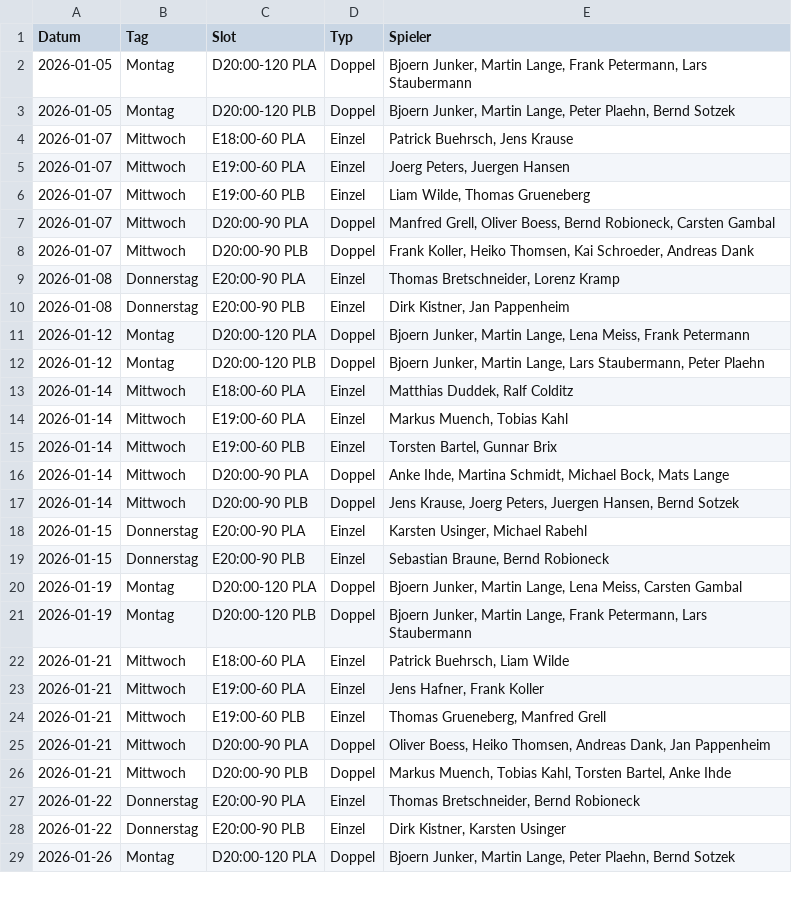
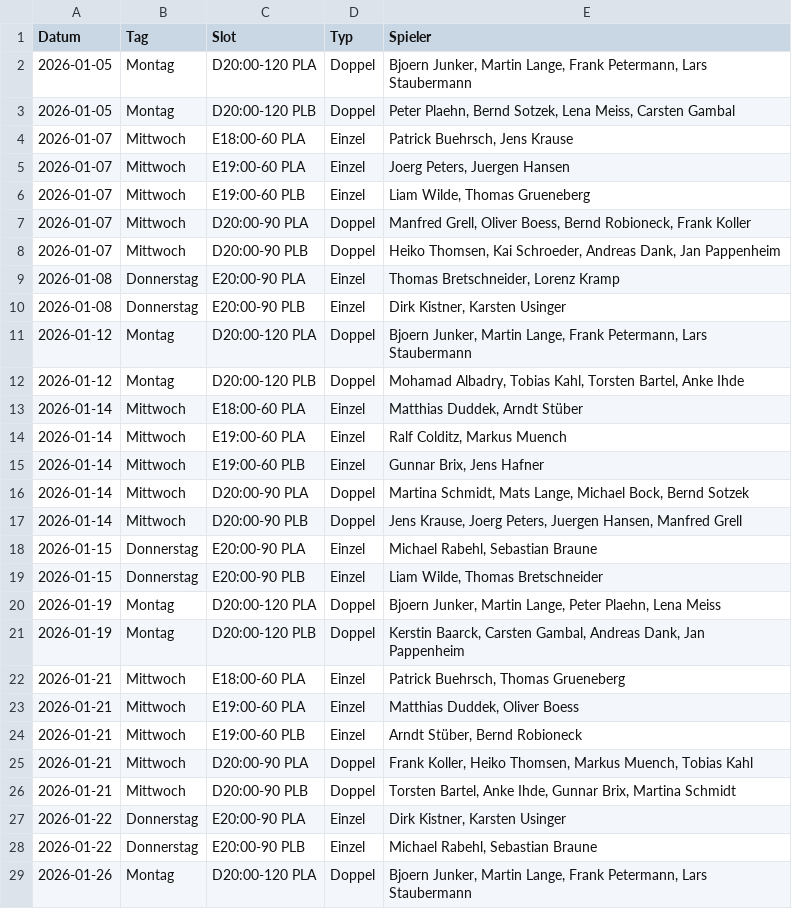
Before and after one commit to liamw8lde/Winter-2024_2025-Training-PLan, a CSV file: Winterplan_2026.csv, drawn as a sheet; only a part is shown; the diff covers the shown part only.

```diff
--- a/Winterplan_2026.csv
+++ b/Winterplan_2026.csv
@@ -2,3 +2,3 @@ Datum,Tag,Slot,Typ,Spieler
 2026-01-05,Montag,D20:00-120 PLA,Doppel,"Bjoern Junker, Martin Lange, Frank Petermann, Lars Staubermann"
-2026-01-05,Montag,D20:00-120 PLB,Doppel,"Bjoern Junker, Martin Lange, Peter Plaehn, Bernd Sotzek"
+2026-01-05,Montag,D20:00-120 PLB,Doppel,"Peter Plaehn, Bernd Sotzek, Lena Meiss, Carsten Gambal"
 2026-01-07,Mittwoch,E18:00-60 PLA,Einzel,"Patrick Buehrsch, Jens Krause"
@@ -6,24 +6,24 @@ Datum,Tag,Slot,Typ,Spieler
 2026-01-07,Mittwoch,E19:00-60 PLB,Einzel,"Liam Wilde, Thomas Grueneberg"
-2026-01-07,Mittwoch,D20:00-90 PLA,Doppel,"Manfred Grell, Oliver Boess, Bernd Robioneck, Carsten Gambal"
-2026-01-07,Mittwoch,D20:00-90 PLB,Doppel,"Frank Koller, Heiko Thomsen, Kai Schroeder, Andreas Dank"
+2026-01-07,Mittwoch,D20:00-90 PLA,Doppel,"Manfred Grell, Oliver Boess, Bernd Robioneck, Frank Koller"
+2026-01-07,Mittwoch,D20:00-90 PLB,Doppel,"Heiko Thomsen, Kai Schroeder, Andreas Dank, Jan Pappenheim"
 2026-01-08,Donnerstag,E20:00-90 PLA,Einzel,"Thomas Bretschneider, Lorenz Kramp"
-2026-01-08,Donnerstag,E20:00-90 PLB,Einzel,"Dirk Kistner, Jan Pappenheim"
-2026-01-12,Montag,D20:00-120 PLA,Doppel,"Bjoern Junker, Martin Lange, Lena Meiss, Frank Petermann"
-2026-01-12,Montag,D20:00-120 PLB,Doppel,"Bjoern Junker, Martin Lange, Lars Staubermann, Peter Plaehn"
-2026-01-14,Mittwoch,E18:00-60 PLA,Einzel,"Matthias Duddek, Ralf Colditz"
-2026-01-14,Mittwoch,E19:00-60 PLA,Einzel,"Markus Muench, Tobias Kahl"
-2026-01-14,Mittwoch,E19:00-60 PLB,Einzel,"Torsten Bartel, Gunnar Brix"
-2026-01-14,Mittwoch,D20:00-90 PLA,Doppel,"Anke Ihde, Martina Schmidt, Michael Bock, Mats Lange"
-2026-01-14,Mittwoch,D20:00-90 PLB,Doppel,"Jens Krause, Joerg Peters, Juergen Hansen, Bernd Sotzek"
-2026-01-15,Donnerstag,E20:00-90 PLA,Einzel,"Karsten Usinger, Michael Rabehl"
-2026-01-15,Donnerstag,E20:00-90 PLB,Einzel,"Sebastian Braune, Bernd Robioneck"
-2026-01-19,Montag,D20:00-120 PLA,Doppel,"Bjoern Junker, Martin Lange, Lena Meiss, Carsten Gambal"
-2026-01-19,Montag,D20:00-120 PLB,Doppel,"Bjoern Junker, Martin Lange, Frank Petermann, Lars Staubermann"
-2026-01-21,Mittwoch,E18:00-60 PLA,Einzel,"Patrick Buehrsch, Liam Wilde"
-2026-01-21,Mittwoch,E19:00-60 PLA,Einzel,"Jens Hafner, Frank Koller"
-2026-01-21,Mittwoch,E19:00-60 PLB,Einzel,"Thomas Grueneberg, Manfred Grell"
-2026-01-21,Mittwoch,D20:00-90 PLA,Doppel,"Oliver Boess, Heiko Thomsen, Andreas Dank, Jan Pappenheim"
-2026-01-21,Mittwoch,D20:00-90 PLB,Doppel,"Markus Muench, Tobias Kahl, Torsten Bartel, Anke Ihde"
-2026-01-22,Donnerstag,E20:00-90 PLA,Einzel,"Thomas Bretschneider, Bernd Robioneck"
-2026-01-22,Donnerstag,E20:00-90 PLB,Einzel,"Dirk Kistner, Karsten Usinger"
-2026-01-26,Montag,D20:00-120 PLA,Doppel,"Bjoern Junker, Martin Lange, Peter Plaehn, Bernd Sotzek"
+2026-01-08,Donnerstag,E20:00-90 PLB,Einzel,"Dirk Kistner, Karsten Usinger"
+2026-01-12,Montag,D20:00-120 PLA,Doppel,"Bjoern Junker, Martin Lange, Frank Petermann, Lars Staubermann"
+2026-01-12,Montag,D20:00-120 PLB,Doppel,"Mohamad Albadry, Tobias Kahl, Torsten Bartel, Anke Ihde"
+2026-01-14,Mittwoch,E18:00-60 PLA,Einzel,"Matthias Duddek, Arndt Stüber"
+2026-01-14,Mittwoch,E19:00-60 PLA,Einzel,"Ralf Colditz, Markus Muench"
+2026-01-14,Mittwoch,E19:00-60 PLB,Einzel,"Gunnar Brix, Jens Hafner"
+2026-01-14,Mittwoch,D20:00-90 PLA,Doppel,"Martina Schmidt, Mats Lange, Michael Bock, Bernd Sotzek"
+2026-01-14,Mittwoch,D20:00-90 PLB,Doppel,"Jens Krause, Joerg Peters, Juergen Hansen, Manfred Grell"
+2026-01-15,Donnerstag,E20:00-90 PLA,Einzel,"Michael Rabehl, Sebastian Braune"
+2026-01-15,Donnerstag,E20:00-90 PLB,Einzel,"Liam Wilde, Thomas Bretschneider"
+2026-01-19,Montag,D20:00-120 PLA,Doppel,"Bjoern Junker, Martin Lange, Peter Plaehn, Lena Meiss"
+2026-01-19,Montag,D20:00-120 PLB,Doppel,"Kerstin Baarck, Carsten Gambal, Andreas Dank, Jan Pappenheim"
+2026-01-21,Mittwoch,E18:00-60 PLA,Einzel,"Patrick Buehrsch, Thomas Grueneberg"
+2026-01-21,Mittwoch,E19:00-60 PLA,Einzel,"Matthias Duddek, Oliver Boess"
+2026-01-21,Mittwoch,E19:00-60 PLB,Einzel,"Arndt Stüber, Bernd Robioneck"
+2026-01-21,Mittwoch,D20:00-90 PLA,Doppel,"Frank Koller, Heiko Thomsen, Markus Muench, Tobias Kahl"
+2026-01-21,Mittwoch,D20:00-90 PLB,Doppel,"Torsten Bartel, Anke Ihde, Gunnar Brix, Martina Schmidt"
+2026-01-22,Donnerstag,E20:00-90 PLA,Einzel,"Dirk Kistner, Karsten Usinger"
+2026-01-22,Donnerstag,E20:00-90 PLB,Einzel,"Michael Rabehl, Sebastian Braune"
+2026-01-26,Montag,D20:00-120 PLA,Doppel,"Bjoern Junker, Martin Lange, Frank Petermann, Lars Staubermann"
```
Also changed, not shown: 110 edited cells elsewhere in this file.
